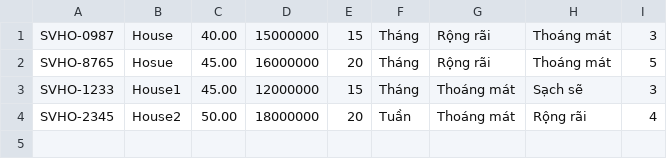
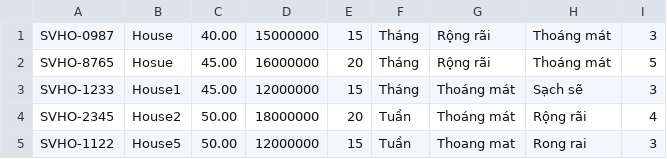
Before and after one commit to thuythuy1008/C0321G1_NguyenThiBichThuy_Module2_update, a CSV file: CaseStudyModule2/src/data/house.csv, drawn as a sheet; the diff names each change by its address in the sheet, - before the commit and + after, or states it on an @@ line.

```diff
--- a/CaseStudyModule2/src/data/house.csv
+++ b/CaseStudyModule2/src/data/house.csv
+row 5: SVHO-1122 | House5 | 50.00 | 12000000 | 15 | Tuần | Thoang mat | Rong rai | 3
```
Also changed, not shown: CaseStudyModule2/out/production/CaseStudyModule2/data/house.csv, 19 other files.
